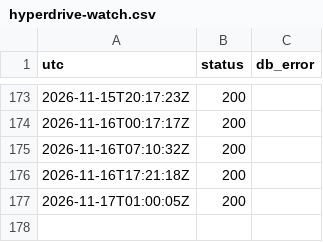
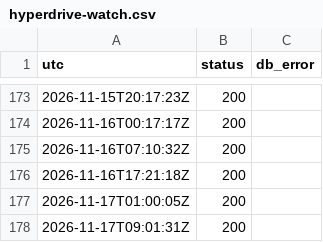
Before and after one commit to pfouge/nsnexplorer, a CSV file: ops/hyperdrive-watch.csv, drawn as a sheet; only a part is shown, gaps mark what is left out.

```diff
--- a/ops/hyperdrive-watch.csv
+++ b/ops/hyperdrive-watch.csv
@@ -177 +177,2 @@ utc,status,db_error
 2026-11-17T01:00:05Z,200,
+2026-11-17T09:01:31Z,200,
```
